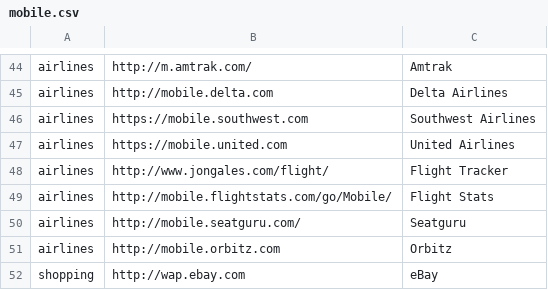
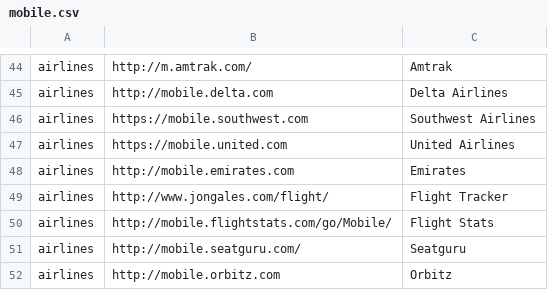
Before and after one commit to vielmetti/mobile, a CSV file: mobile.csv, drawn as a sheet; only a part is shown, gaps mark what is left out; the shorter side is filled out with more unchanged rows.

```diff
--- a/mobile.csv
+++ b/mobile.csv
@@ -47,2 +47,3 @@ airlines,https://mobile.southwest.com,Southwest Airlines
 airlines,https://mobile.united.com,United Airlines
+airlines,http://mobile.emirates.com,Emirates
 airlines,http://www.jongales.com/flight/,Flight Tracker
```
Also changed, not shown: 3 other files.
